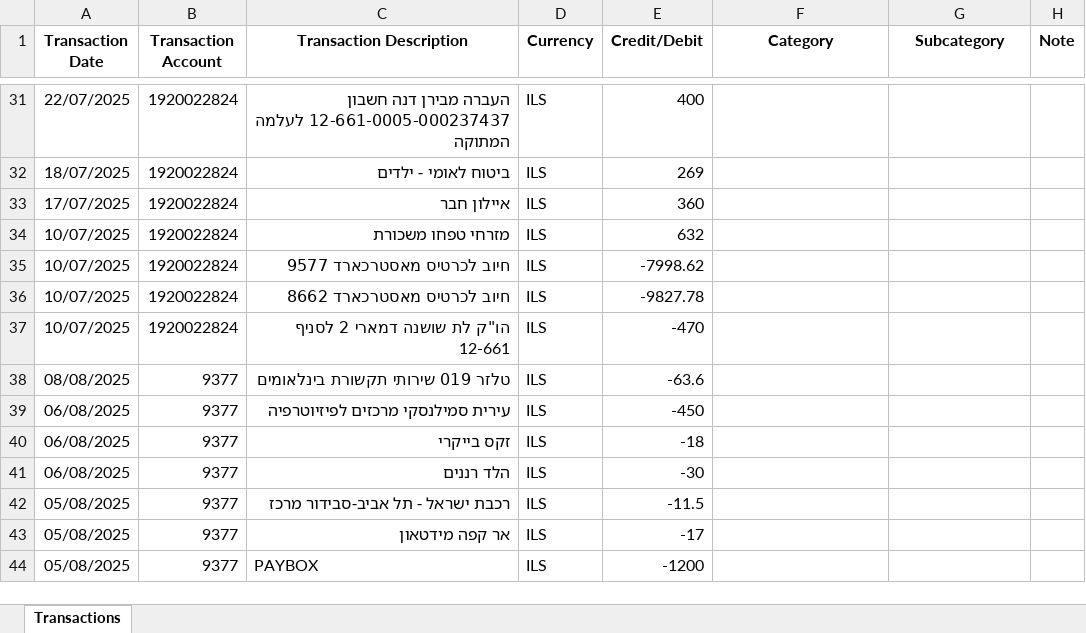
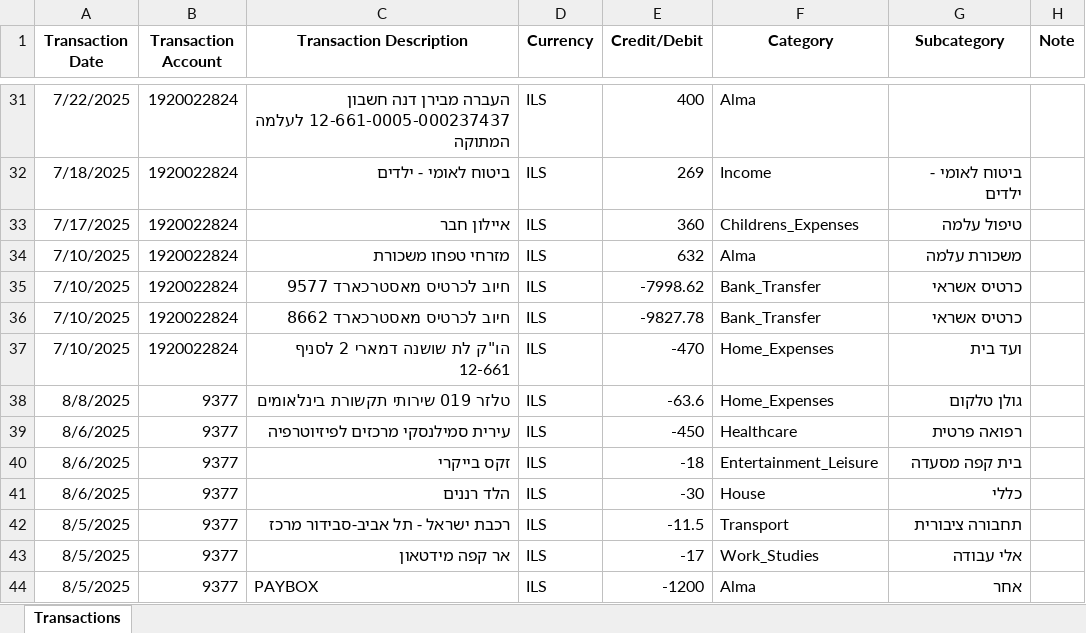
Before and after one commit to epeteltz/Consolidation, an Excel workbook: master_transactions.xlsx, sheet Transactions, drawn as a sheet; only a part is shown, gaps mark what is left out; values as stored, in another font and other column widths than the file's, no borders; conditional formats not drawn; the diff covers the shown part only; the diff names each change by its address in the sheet, - before the commit and + after, or states it on an @@ line.

Commit message:
adding the basic functionality to categorize transactions based on predefined categories.

```diff
--- a/master_transactions.xlsx (sheet Transactions)
+++ b/master_transactions.xlsx (sheet Transactions)
-A31 (Transaction Date): 22/07/2025
+A31 (Transaction Date): 7/22/2025
-F31 (Category): (empty)
+F31 (Category): Alma
-A32 (Transaction Date): 18/07/2025
+A32 (Transaction Date): 7/18/2025
-F32 (Category): (empty)
+F32 (Category): Income
-G32 (Subcategory): (empty)
+G32 (Subcategory): ביטוח לאומי - ילדים
-A33 (Transaction Date): 17/07/2025
+A33 (Transaction Date): 7/17/2025
-F33 (Category): (empty)
+F33 (Category): Childrens_Expenses
-G33 (Subcategory): (empty)
+G33 (Subcategory): טיפול עלמה
-A34:A37 (Transaction Date): 10/07/2025
+A34:A37 (Transaction Date): 7/10/2025
-F34 (Category): (empty)
+F34 (Category): Alma
-G34 (Subcategory): (empty)
+G34 (Subcategory): משכורת עלמה
-F35:F36 (Category): (empty)
+F35:F36 (Category): Bank_Transfer
-G35:G36 (Subcategory): (empty)
+G35:G36 (Subcategory): כרטיס אשראי
-F37:F38 (Category): (empty)
+F37:F38 (Category): Home_Expenses
-G37 (Subcategory): (empty)
+G37 (Subcategory): ועד בית
-A38 (Transaction Date): 08/08/2025
+A38 (Transaction Date): 8/8/2025
-G38 (Subcategory): (empty)
+G38 (Subcategory): גולן טלקום
-A39:A41 (Transaction Date): 06/08/2025
+A39:A41 (Transaction Date): 8/6/2025
-F39 (Category): (empty)
+F39 (Category): Healthcare
-G39 (Subcategory): (empty)
+G39 (Subcategory): רפואה פרטית
-F40 (Category): (empty)
+F40 (Category): Entertainment_Leisure
-G40 (Subcategory): (empty)
+G40 (Subcategory): בית קפה מסעדה
-F41 (Category): (empty)
+F41 (Category): House
-G41 (Subcategory): (empty)
+G41 (Subcategory): כללי
-A42:A44 (Transaction Date): 05/08/2025
+A42:A44 (Transaction Date): 8/5/2025
-F42 (Category): (empty)
+F42 (Category): Transport
-G42 (Subcategory): (empty)
+G42 (Subcategory): תחבורה ציבורית
-F43 (Category): (empty)
+F43 (Category): Work_Studies
-G43 (Subcategory): (empty)
+G43 (Subcategory): אלי עבודה
-F44 (Category): (empty)
+F44 (Category): Alma
-G44 (Subcategory): (empty)
+G44 (Subcategory): אחר
```
Also changed, not shown: 496 edited cells elsewhere in this sheet, Categories.xlsx, עובר ושב_09092025_1744.xlsx, 2 other files.
